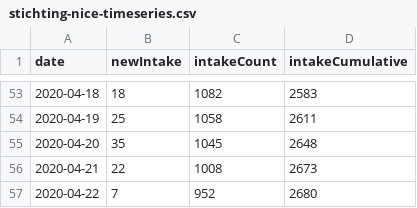
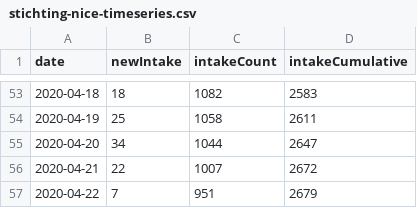
Before and after one commit to fboerman/covid-19-data, a CSV file: nederland/stichting_nice/stichting-nice-timeseries.csv, drawn as a sheet; only a part is shown, gaps mark what is left out.

Commit message:
auto data update NL and world data

```diff
--- a/nederland/stichting_nice/stichting-nice-timeseries.csv
+++ b/nederland/stichting_nice/stichting-nice-timeseries.csv
@@ -54,4 +54,4 @@ date;newIntake;intakeCount;intakeCumulative
 2020-04-19;25;1058;2611
-2020-04-20;35;1045;2648
-2020-04-21;22;1008;2673
-2020-04-22;7;952;2680
+2020-04-20;34;1044;2647
+2020-04-21;22;1007;2672
+2020-04-22;7;951;2679
```
Also changed, not shown: 1 other file.
